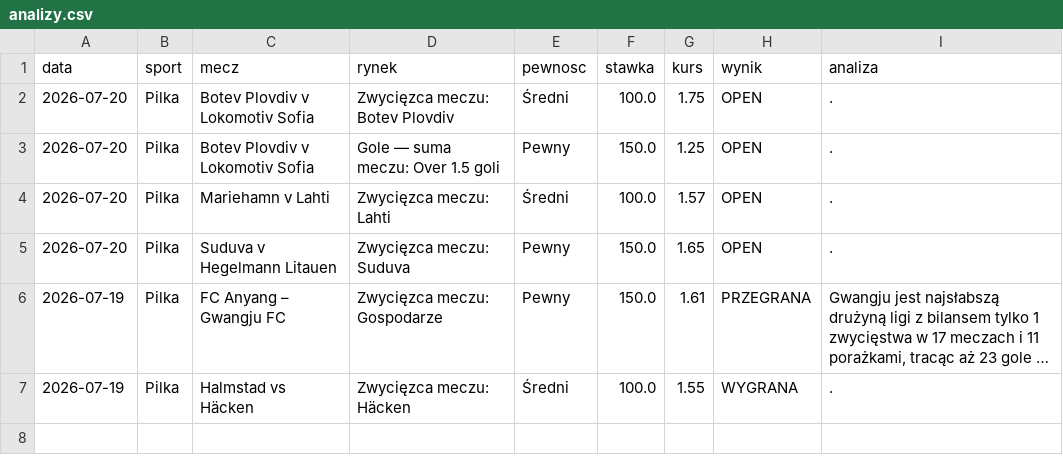
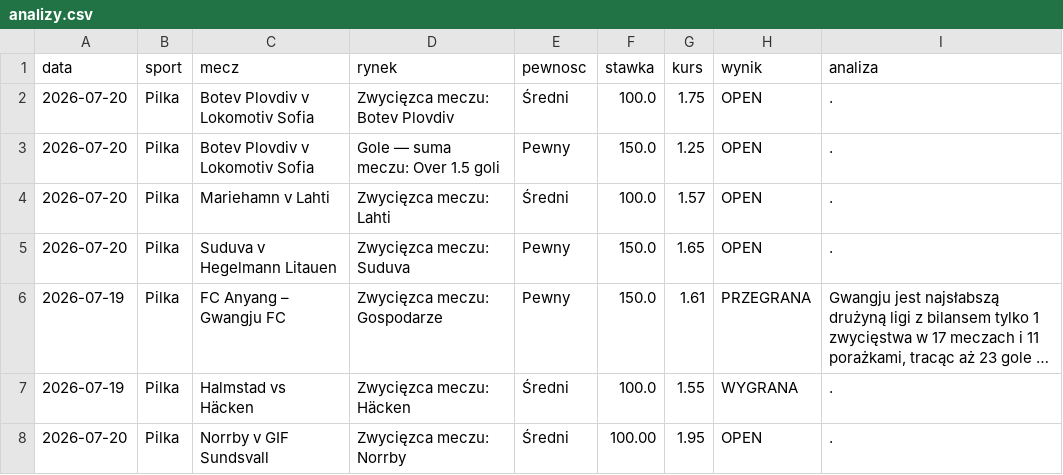
Before and after one commit to Maruha3000/kupony-dashboard, a CSV file: analizy.csv, drawn as a sheet; long unchanged cells end in …; the diff names each change by its address in the sheet, - before the commit and + after, or states it on an @@ line.

Commit message:
Dodano typ: Norrby v GIF Sundsvall

```diff
--- a/analizy.csv
+++ b/analizy.csv
+row 8: 2026-07-20 | Pilka | Norrby v GIF Sundsvall | Zwycięzca meczu: Norrby | Średni | 100.00 | 1.95 | OPEN | .
```
